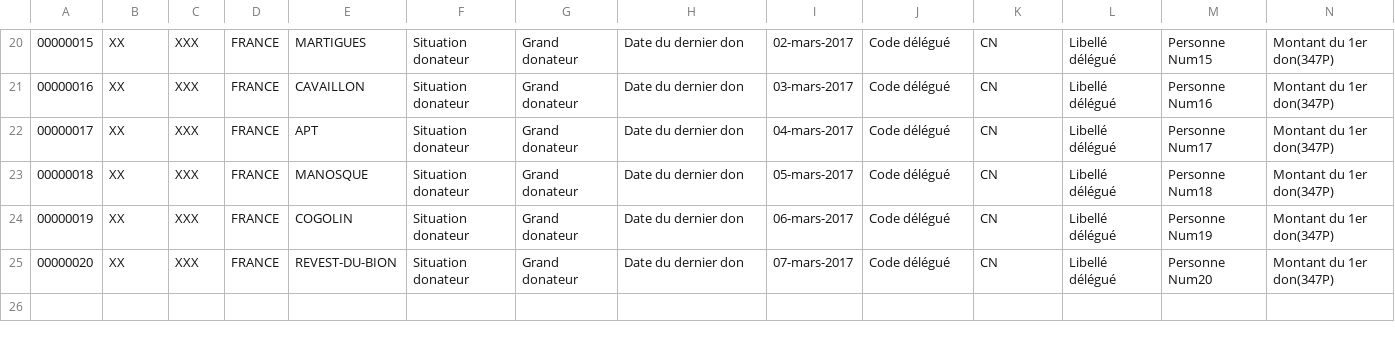
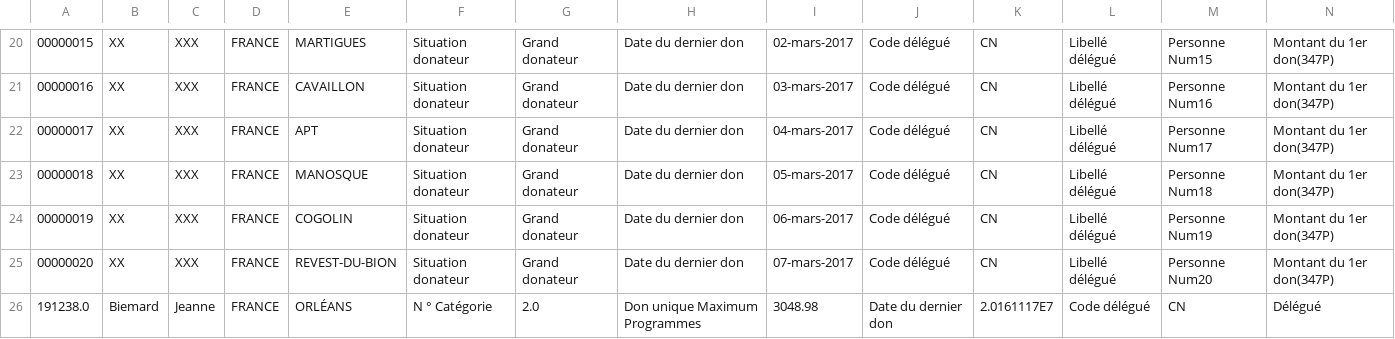
Before and after one commit to SebGonzalez/TER_Geolocalisation, a CSV file: geolocalisation/SauvegardePersonne.csv, drawn as a sheet; only a part is shown, gaps mark what is left out; rows hold the shown columns only; the diff names each change by its address in the sheet, - before the commit and + after, or states it on an @@ line.

```diff
--- a/geolocalisation/SauvegardePersonne.csv
+++ b/geolocalisation/SauvegardePersonne.csv
+row 26: 191238.0 | Biemard | Jeanne | FRANCE | ORLÉANS | N ° Catégorie | 2.0 | Don unique Maximum Programmes | 3048.98 | Date du dernier don | 2.0161117E7 | Code délégué | CN | Délégué
```
Also changed, not shown: 6 other files.
